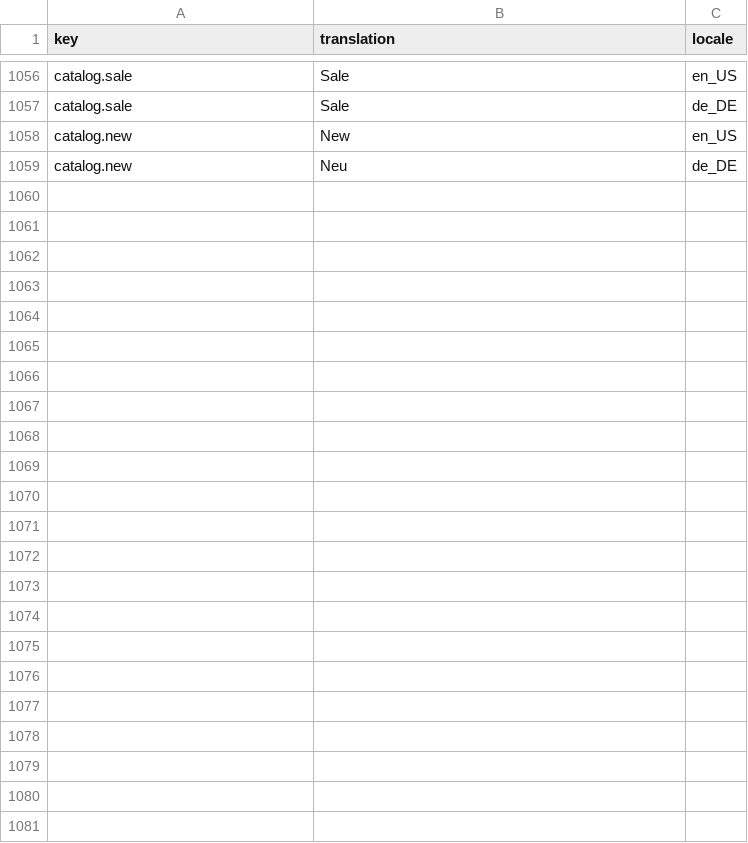
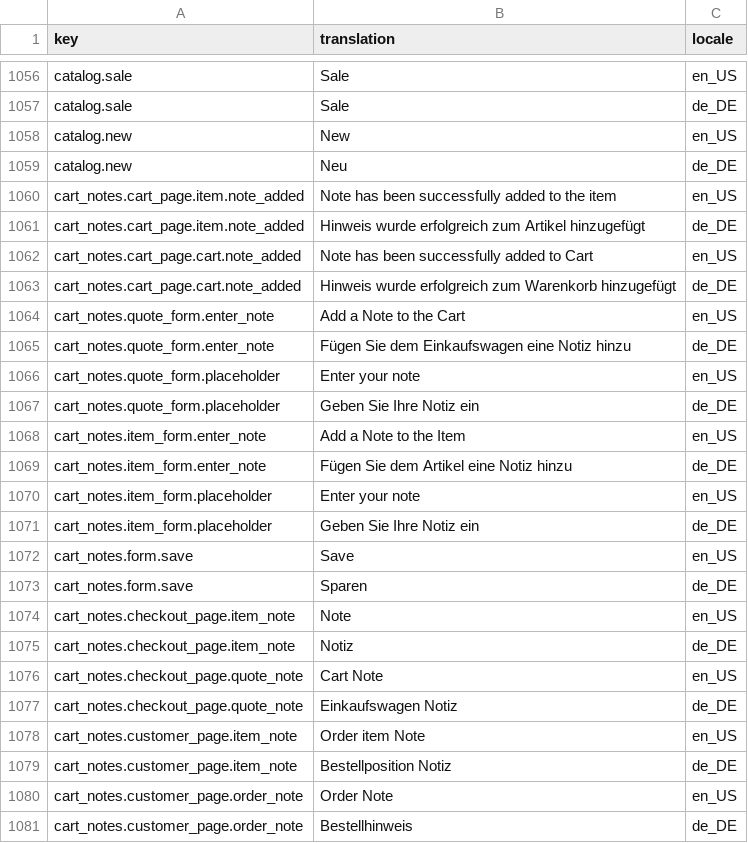
Before and after one commit to spryker-shop/b2b-demo-shop, a CSV file: data/import/glossary.csv, drawn as a sheet; only a part is shown, gaps mark what is left out.

Commit message:
CORE-2347: Cart Notes and Cart Notes Widget bundles base

```diff
--- a/data/import/glossary.csv
+++ b/data/import/glossary.csv
@@ -1059 +1059,23 @@ catalog.new,New,en_US
 catalog.new,Neu,de_DE
+cart_notes.cart_page.item.note_added,Note has been successfully added to the item,en_US
+cart_notes.cart_page.item.note_added,Hinweis wurde erfolgreich zum Artikel hinzugefügt,de_DE
+cart_notes.cart_page.cart.note_added,Note has been successfully added to Cart,en_US
+cart_notes.cart_page.cart.note_added,Hinweis wurde erfolgreich zum Warenkorb hinzugefügt,de_DE
+cart_notes.quote_form.enter_note,Add a Note to the Cart,en_US
+cart_notes.quote_form.enter_note,Fügen Sie dem Einkaufswagen eine Notiz hinzu,de_DE
+cart_notes.quote_form.placeholder,Enter your note,en_US
+cart_notes.quote_form.placeholder,Geben Sie Ihre Notiz ein,de_DE
+cart_notes.item_form.enter_note,Add a Note to the Item,en_US
+cart_notes.item_form.enter_note,Fügen Sie dem Artikel eine Notiz hinzu,de_DE
+cart_notes.item_form.placeholder,Enter your note,en_US
+cart_notes.item_form.placeholder,Geben Sie Ihre Notiz ein,de_DE
+cart_notes.form.save,Save,en_US
+cart_notes.form.save,Sparen,de_DE
+cart_notes.checkout_page.item_note,Note,en_US
+cart_notes.checkout_page.item_note,Notiz,de_DE
+cart_notes.checkout_page.quote_note,Cart Note,en_US
+cart_notes.checkout_page.quote_note,Einkaufswagen Notiz,de_DE
+cart_notes.customer_page.item_note,Order item Note,en_US
+cart_notes.customer_page.item_note,Bestellposition Notiz,de_DE
+cart_notes.customer_page.order_note,Order Note,en_US
+cart_notes.customer_page.order_note,Bestellhinweis,de_DE
```
Also changed, not shown: 8 other files.
